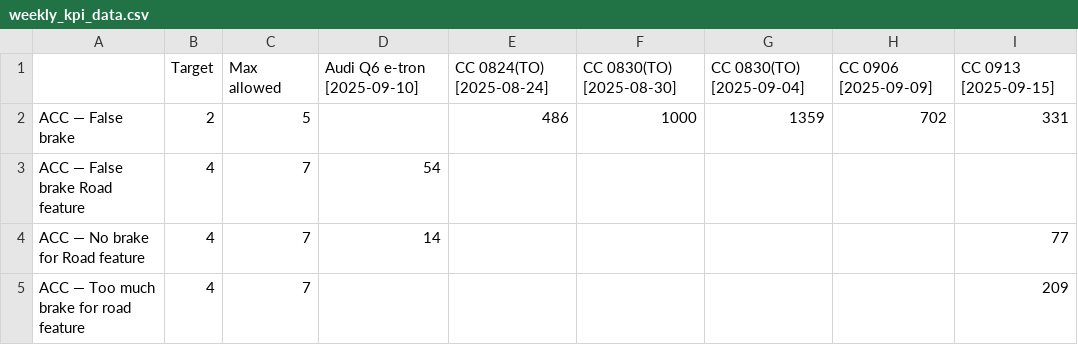
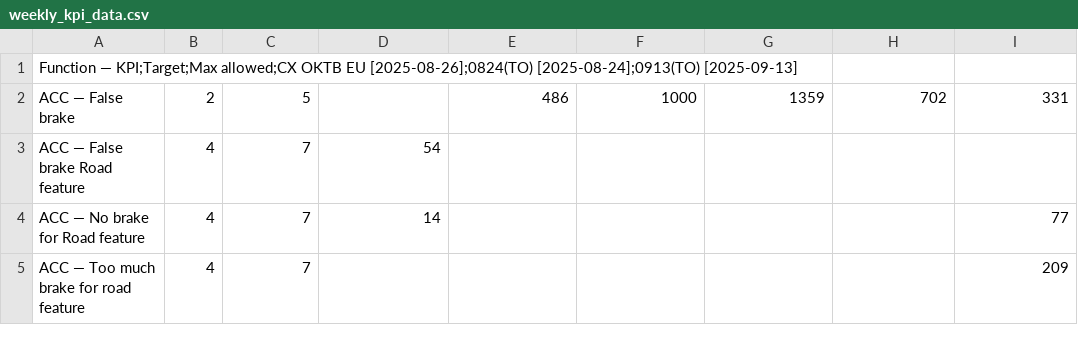
Before and after one commit to Lynoit/lynoit.github.io, a CSV file: weekly_kpi_data.csv, drawn as a sheet; only a part is shown.

Commit message:
Update weekly_kpi_data.csv

```diff
--- a/weekly_kpi_data.csv
+++ b/weekly_kpi_data.csv
@@ -1,2 +1,2 @@
-	Target	Max allowed	Audi Q6 e-tron [2025-09-10]	CC 0824(TO)  [2025-08-24]	CC 0830(TO) [2025-08-30]	CC 0830(TO)  [2025-09-04]	CC 0906 [2025-09-09]	CC 0913 [2025-09-15]
+Function — KPI;Target;Max allowed;CX OKTB EU [2025-08-26];0824(TO) [2025-08-24];0913(TO) [2025-09-13]
 ACC — False brake	2	5		486	1000	1359	702	331
```
